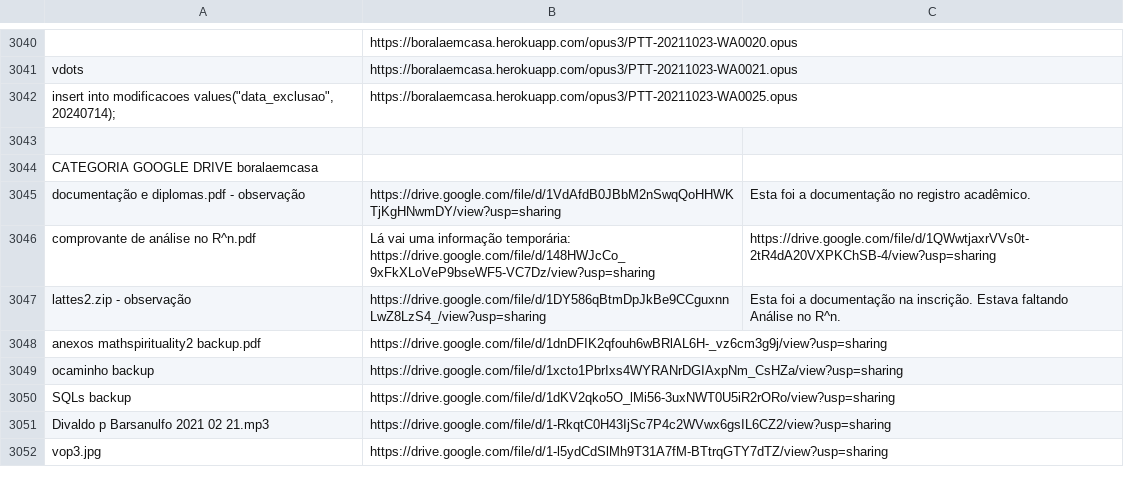
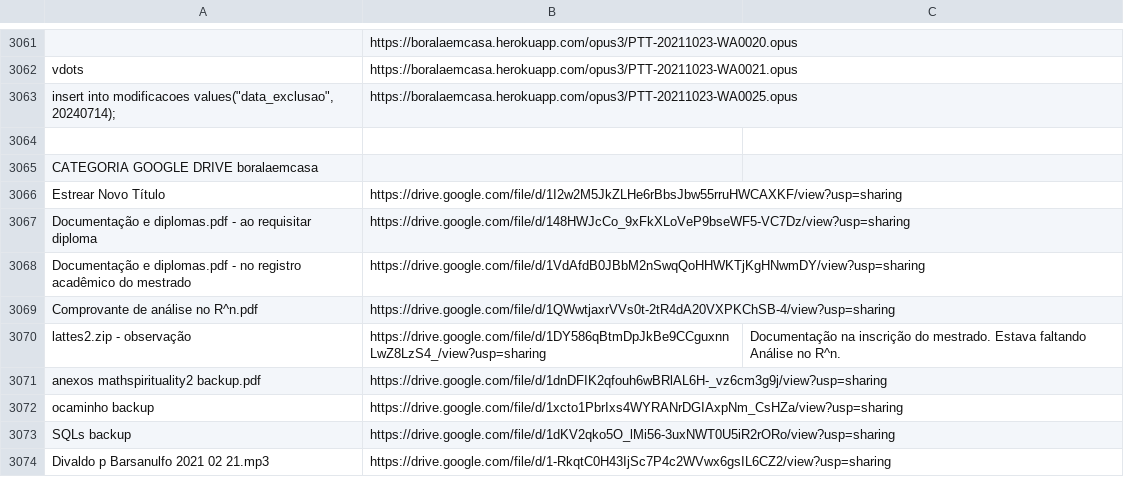
Before and after one commit to boralaemcasa/propagation, a CSV file: Mapa do Site.csv, drawn as a sheet; only a part is shown, gaps mark what is left out; the shorter side is filled out with more unchanged rows; the diff covers the shown part only.

```diff
--- a/Mapa do Site.csv
+++ b/Mapa do Site.csv
@@ -3044,5 +3065,7 @@ vdots,https://boralaemcasa.herokuapp.com/opus3/PTT-20211023-WA0021.opus,
 CATEGORIA GOOGLE DRIVE boralaemcasa,,
-documentação e diplomas.pdf - observação,https://drive.google.com/file/d/1VdAfdB0JBbM2nSwqQoHHWKTjKgHNwmDY/view?usp=sharing,Esta foi a documentação no registro acadêmico.
-comprovante de análise no R^n.pdf,Lá vai uma informação temporária: https://drive.google.com/file/d/148HWJcCo_9xFkXLoVeP9bseWF5-VC7Dz/view?usp=sharing,https://drive.google.com/file/d/1QWwtjaxrVVs0t-2tR4dA20VXPKChSB-4/view?usp=sharing
-lattes2.zip - observação,https://drive.google.com/file/d/1DY586qBtmDpJkBe9CCguxnnLwZ8LzS4_/view?usp=sharing,Esta foi a documentação na inscrição. Estava faltando Análise no R^n.
+Estrear Novo Título,https://drive.google.com/file/d/1I2w2M5JkZLHe6rBbsJbw55rruHWCAXKF/view?usp=sharing,
+Documentação e diplomas.pdf - ao requisitar diploma,https://drive.google.com/file/d/148HWJcCo_9xFkXLoVeP9bseWF5-VC7Dz/view?usp=sharing,
+Documentação e diplomas.pdf - no registro acadêmico do mestrado,https://drive.google.com/file/d/1VdAfdB0JBbM2nSwqQoHHWKTjKgHNwmDY/view?usp=sharing,
+Comprovante de análise no R^n.pdf,https://drive.google.com/file/d/1QWwtjaxrVVs0t-2tR4dA20VXPKChSB-4/view?usp=sharing,
+lattes2.zip - observação,https://drive.google.com/file/d/1DY586qBtmDpJkBe9CCguxnnLwZ8LzS4_/view?usp=sharing,Documentação na inscrição do mestrado. Estava faltando Análise no R^n.
 anexos mathspirituality2 backup.pdf,https://drive.google.com/file/d/1dnDFIK2qfouh6wBRlAL6H-_vz6cm3g9j/view?usp=sharing,
```
Also changed, not shown: 23 added rows and 2 removed rows elsewhere in this file.
